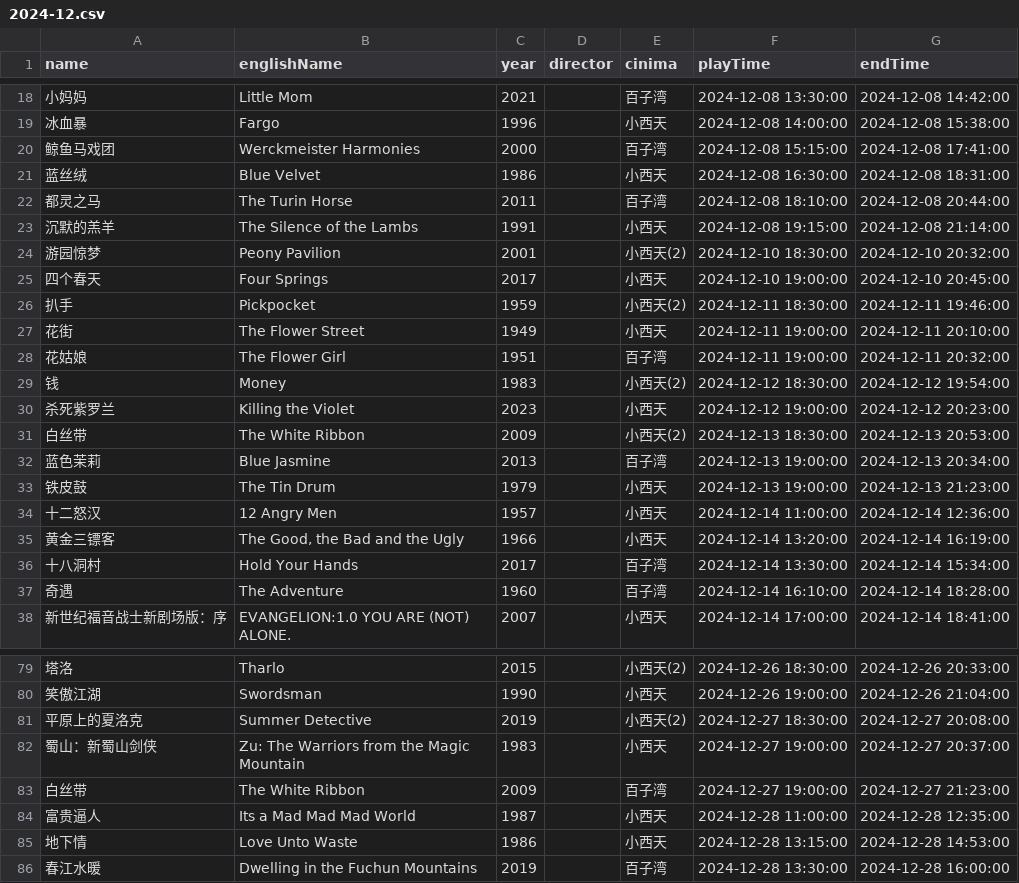
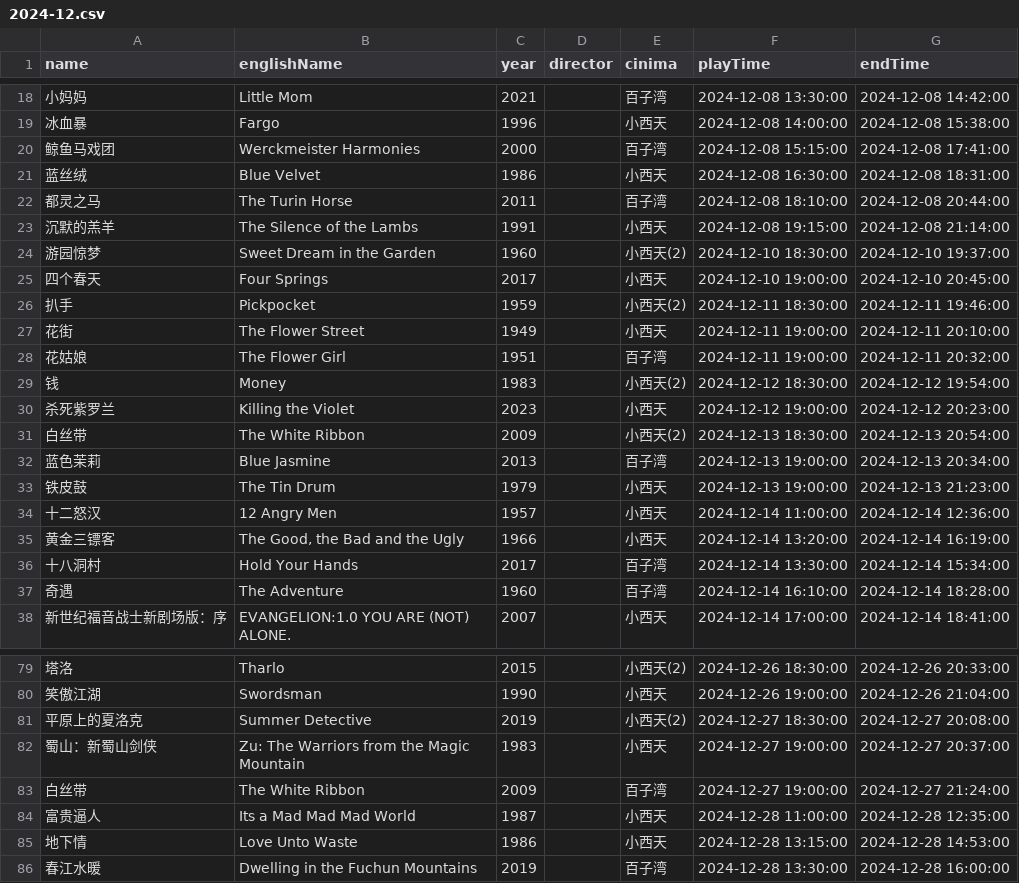
Before and after one commit to kang8/cfacal, a CSV file: assets/csv/2024-12.csv, drawn as a sheet; only a part is shown, gaps mark what is left out.

```diff
--- a/assets/csv/2024-12.csv
+++ b/assets/csv/2024-12.csv
@@ -23,3 +23,3 @@ name,englishName,year,director,cinima,playTime,endTime
 沉默的羔羊,The Silence of the Lambs,1991,,小西天,2024-12-08 19:15:00,2024-12-08 21:14:00
-游园惊梦,Peony Pavilion,2001,,小西天(2),2024-12-10 18:30:00,2024-12-10 20:32:00
+游园惊梦,Sweet Dream in the Garden,1960,,小西天(2),2024-12-10 18:30:00,2024-12-10 19:37:00
 四个春天,Four Springs,2017,,小西天,2024-12-10 19:00:00,2024-12-10 20:45:00
@@ -30,3 +30,3 @@ name,englishName,year,director,cinima,playTime,endTime
 杀死紫罗兰,Killing the Violet,2023,,小西天,2024-12-12 19:00:00,2024-12-12 20:23:00
-白丝带,The White Ribbon,2009,,小西天(2),2024-12-13 18:30:00,2024-12-13 20:53:00
+白丝带,The White Ribbon,2009,,小西天(2),2024-12-13 18:30:00,2024-12-13 20:54:00
 蓝色茉莉,Blue Jasmine,2013,,百子湾,2024-12-13 19:00:00,2024-12-13 20:34:00
@@ -82,3 +82,3 @@ name,englishName,year,director,cinima,playTime,endTime
 蜀山：新蜀山剑侠,Zu: The Warriors from the Magic Mountain,1983,,小西天,2024-12-27 19:00:00,2024-12-27 20:37:00
-白丝带,The White Ribbon,2009,,百子湾,2024-12-27 19:00:00,2024-12-27 21:23:00
+白丝带,The White Ribbon,2009,,百子湾,2024-12-27 19:00:00,2024-12-27 21:24:00
 富贵逼人,Its a Mad Mad Mad World,1987,,小西天,2024-12-28 11:00:00,2024-12-28 12:35:00
```
Also changed, not shown: 2 other files.
